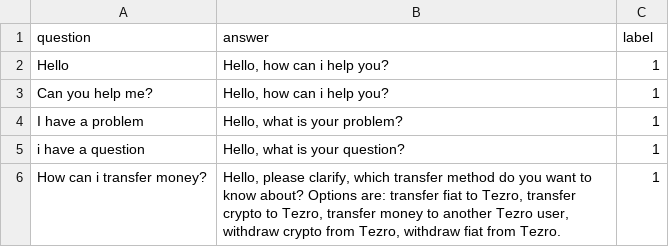
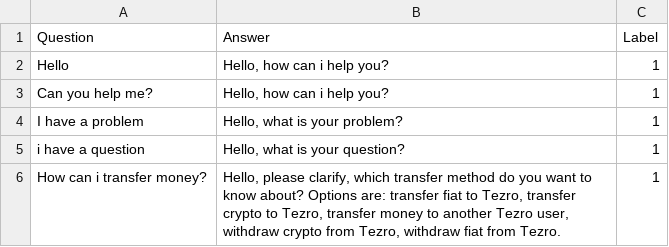
Before and after one commit to MakhmoodSodikov/faq_bot, a CSV file: tezro_data.csv, drawn as a sheet; only a part is shown.

```diff
--- a/tezro_data.csv
+++ b/tezro_data.csv
@@ -1,2 +1,2 @@
-question,answer,label
+Question,Answer,Label
 Hello,"Hello, how can i help you?",1
```
Also changed, not shown: 3 other files.
